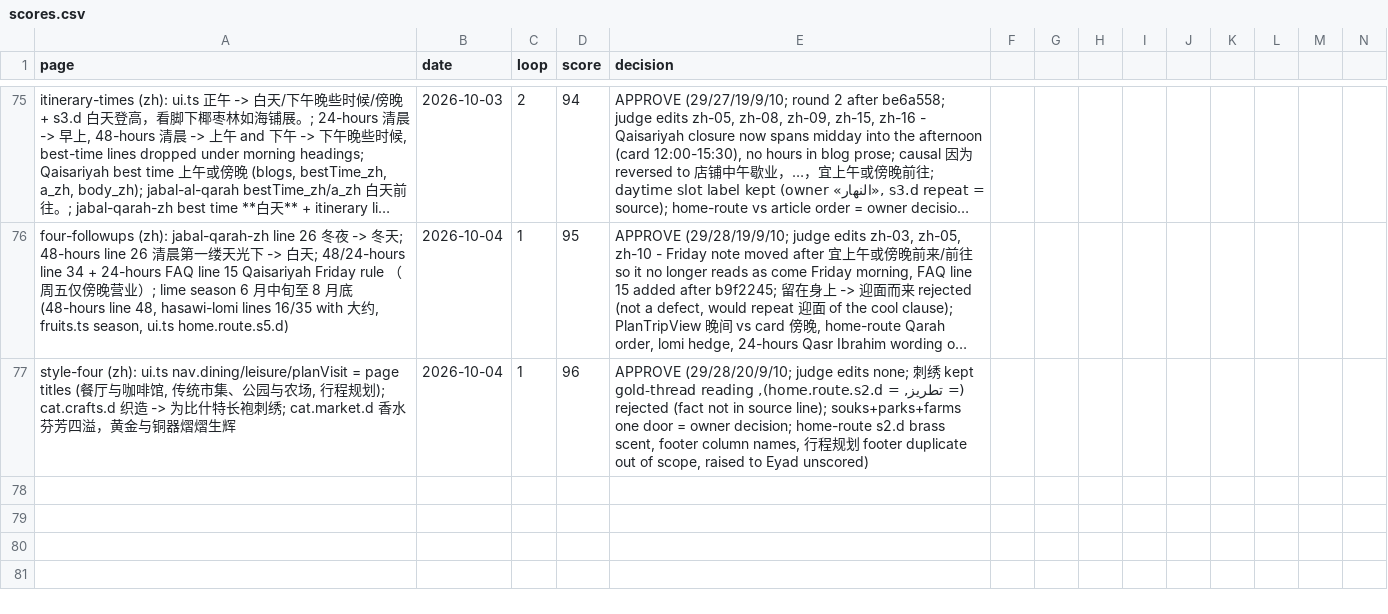
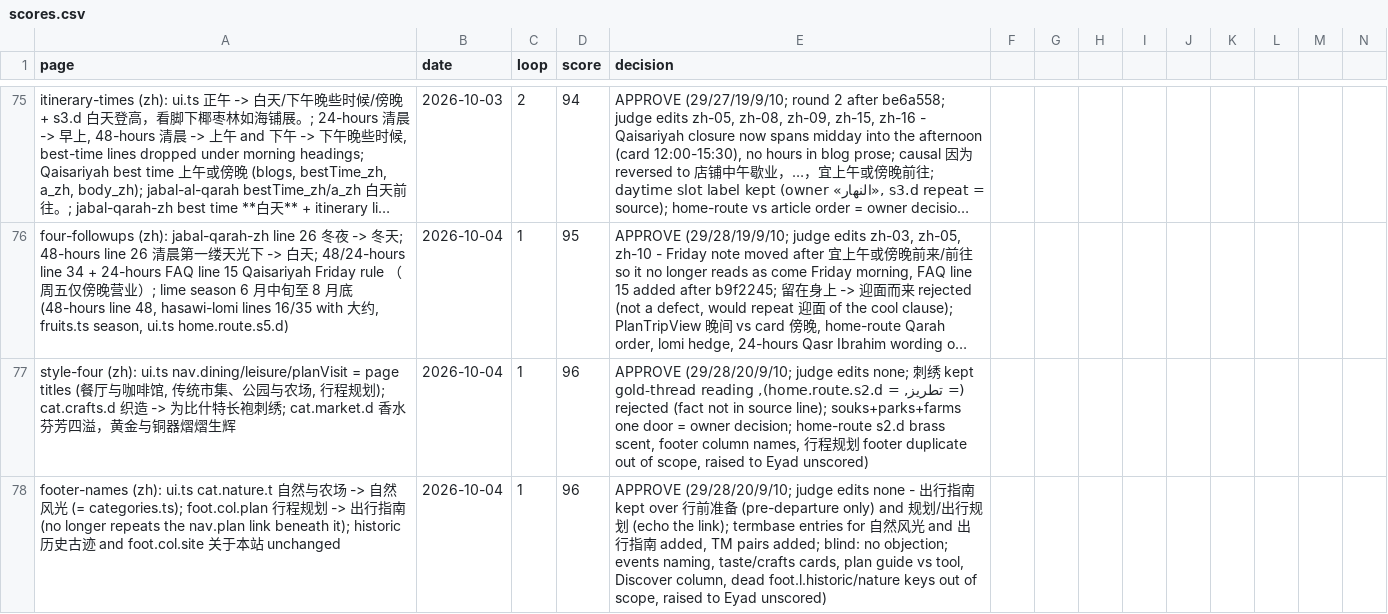
Before and after one commit to eyad62689-lab/visit-alahsa, a CSV file: zh-translation/memory/scores.csv, drawn as a sheet; only a part is shown, gaps mark what is left out; long unchanged cells end in …; rows hold the shown columns only; the diff names each change by its address in the sheet, - before the commit and + after, or states it on an @@ line.

```diff
--- a/zh-translation/memory/scores.csv
+++ b/zh-translation/memory/scores.csv
+row 78: footer-names (zh): ui.ts cat.nature.t 自然与农场 -> 自然风光 (= categories.ts); foot.col.plan 行程规划 -> 出行指南 (no longer repeats the nav.plan link beneath it); historic 历史古迹 and foot.col.site 关于本站 unchanged | 2026-10-04 | 1 | 96 | APPROVE (29/28/20/9/10; judge edits none - 出行指南 kept over 行前准备 (pre-departure only) and 规划/出行规划 (echo the link); termbase entries for 自然风光 and 出行指南 added, TM pairs added; blind: no objection; events naming, taste/crafts cards, plan guide vs tool, Discover column, dead foot.l.historic/nature keys out of scope, raised to Eyad unscored)
```
Also changed, not shown: de-translation/memory/scores.csv, ru-translation/memory/scores.csv, 19 other files.
